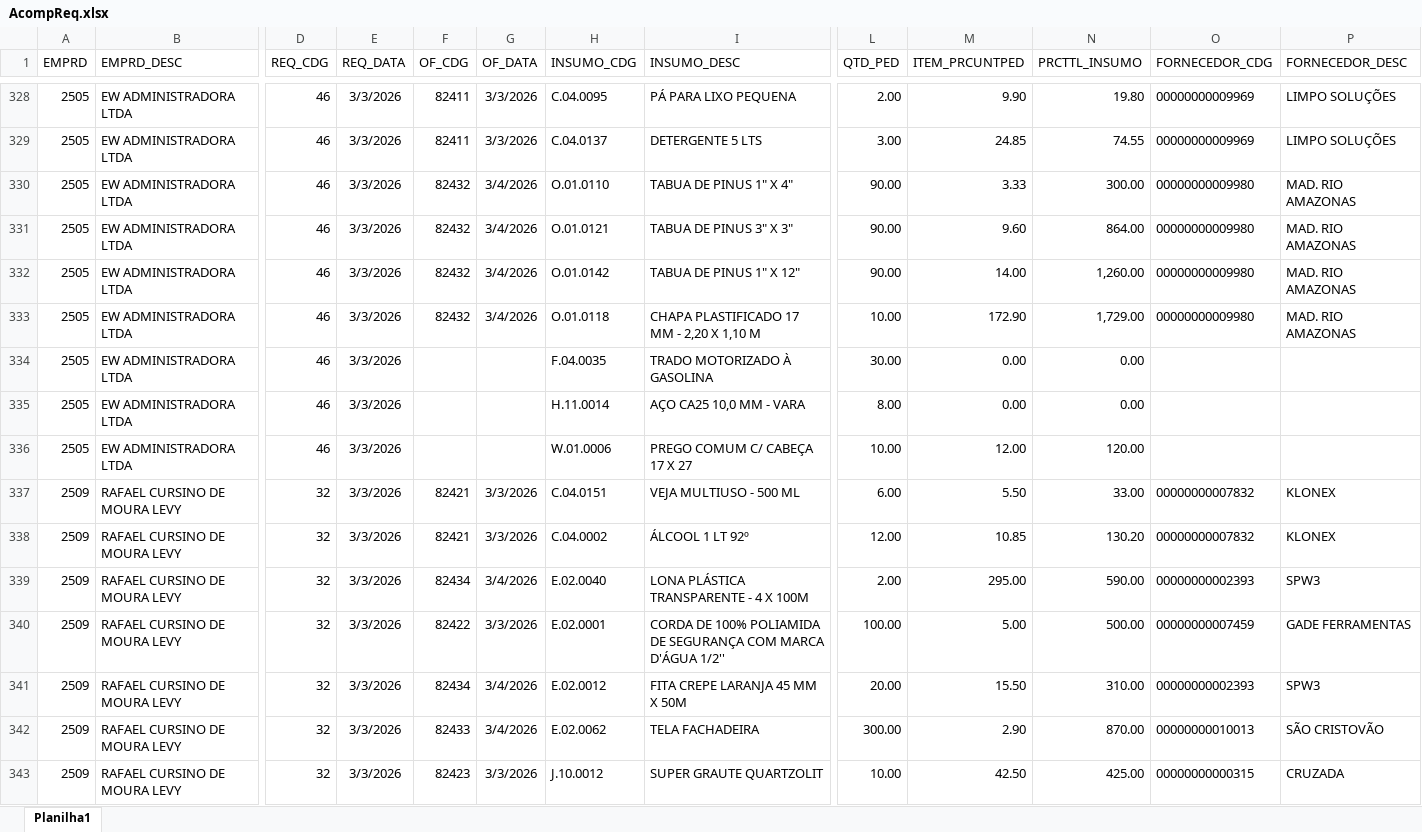
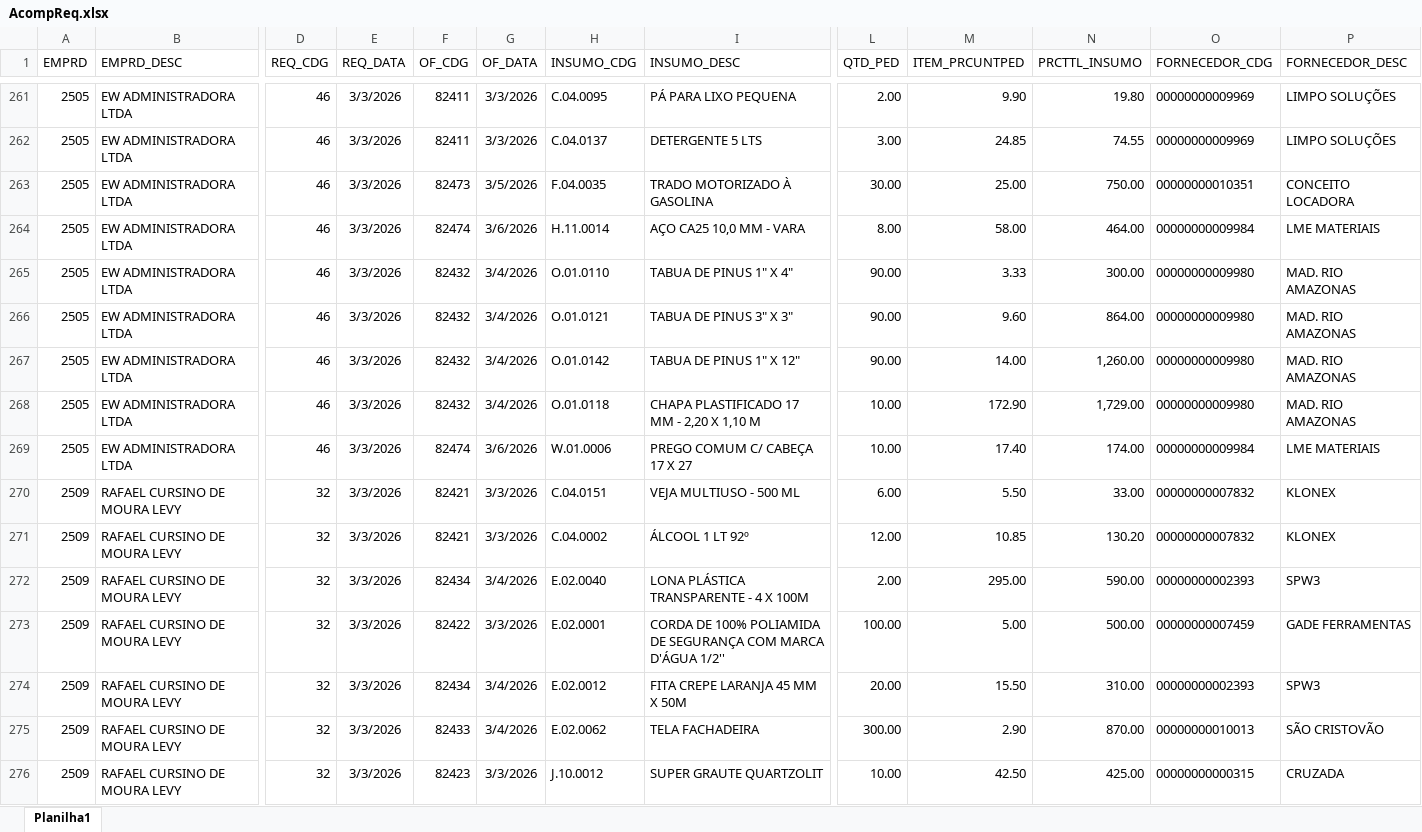
Before and after one commit to Mgiglio98/acompanhamento-requisicoes, an Excel workbook: AcompReq.xlsx, sheet Planilha1, drawn as a sheet; only a part is shown, gaps mark what is left out; values as stored, in another font and other column widths than the file's, no borders; removed rows and columns are numbered as before the commit, all else as after; rows hold the shown columns only; the diff covers the shown part only; the diff names each change by its address in the sheet, - before the commit and + after, or states it on an @@ line.

```diff
--- a/AcompReq.xlsx (sheet Planilha1)
+++ b/AcompReq.xlsx (sheet Planilha1)
+row 263: 2505 | EW ADMINISTRADORA LTDA | 46 | 3/3/2026 | 82473 | 3/5/2026 | F.04.0035 | TRADO MOTORIZADO À GASOLINA | 30.00 | 25.00 | 750.00 | 00000000010351 | CONCEITO LOCADORA
+row 264: 2505 | EW ADMINISTRADORA LTDA | 46 | 3/3/2026 | 82474 | 3/6/2026 | H.11.0014 | AÇO CA25 10,0 MM - VARA | 8.00 | 58.00 | 464.00 | 00000000009984 | LME MATERIAIS
-row 334: 2505 | EW ADMINISTRADORA LTDA | 46 | 3/3/2026 |  |  | F.04.0035 | TRADO MOTORIZADO À GASOLINA | 30.00 | 0.00 | 0.00
-row 335: 2505 | EW ADMINISTRADORA LTDA | 46 | 3/3/2026 |  |  | H.11.0014 | AÇO CA25 10,0 MM - VARA | 8.00 | 0.00 | 0.00
-F269 (OF_CDG): (empty)
+F269 (OF_CDG): 82474
-G269 (OF_DATA): (empty)
+G269 (OF_DATA): 3/6/2026
-M269 (ITEM_PRCUNTPED): 12.00
+M269 (ITEM_PRCUNTPED): 17.40
-N269 (PRCTTL_INSUMO): 120.00
+N269 (PRCTTL_INSUMO): 174.00
-O269 (FORNECEDOR_CDG): (empty)
+O269 (FORNECEDOR_CDG): 00000000009984
-P269 (FORNECEDOR_DESC): (empty)
+P269 (FORNECEDOR_DESC): LME MATERIAIS
```
Also changed, not shown: 3 added rows, 70 removed rows and 23 edited cells elsewhere in this sheet.
